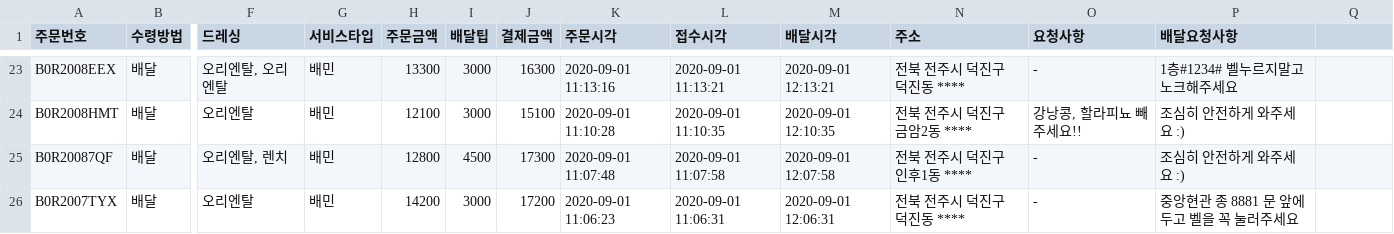
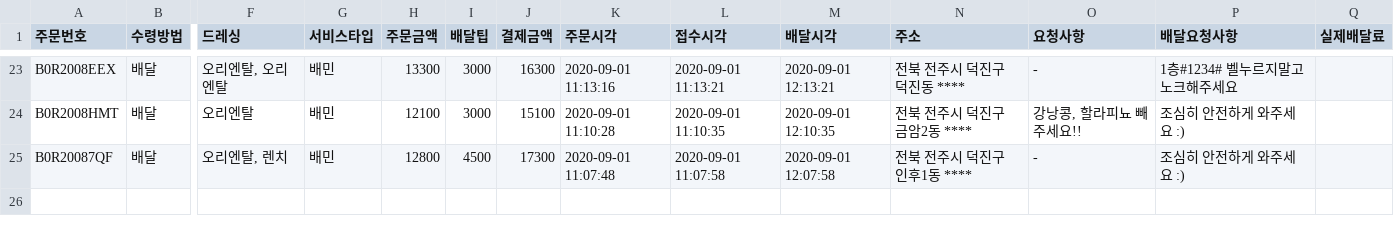
Before and after one commit to kjh03160/money, a CSV file: data/baemin/2020-09-01.csv, drawn as a sheet; only a part is shown, gaps mark what is left out; rows hold the shown columns only; the diff names each change by its address in the sheet, - before the commit and + after, or states it on an @@ line.

Commit message:
data

```diff
--- a/data/baemin/2020-09-01.csv
+++ b/data/baemin/2020-09-01.csv
-Q1: (empty)
+Q1: 실제배달료
-row 26: B0R2007TYX | 배달 | 오리엔탈 | 배민 | 14200 | 3000 | 17200 | 2020-09-01 11:06:23 | 2020-09-01 11:06:31 | 2020-09-01 12:06:31 | 전북 전주시 덕진구 덕진동 **** | - | 중앙현관 종 8881 문 앞에 두고 벨을 꼭 눌러주세요
```
Also changed, not shown: data/baemin/2020-09-02.csv, data/baemin/2020-09-03.csv, 36 other files.
